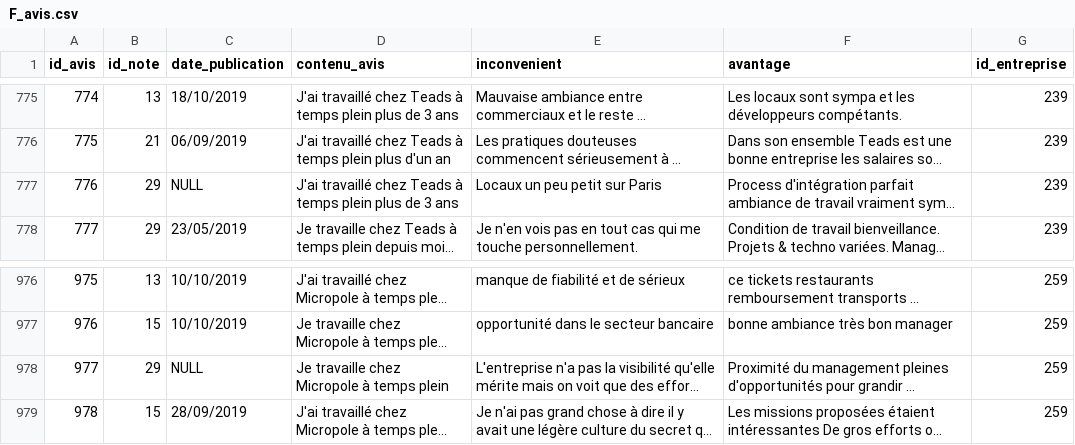
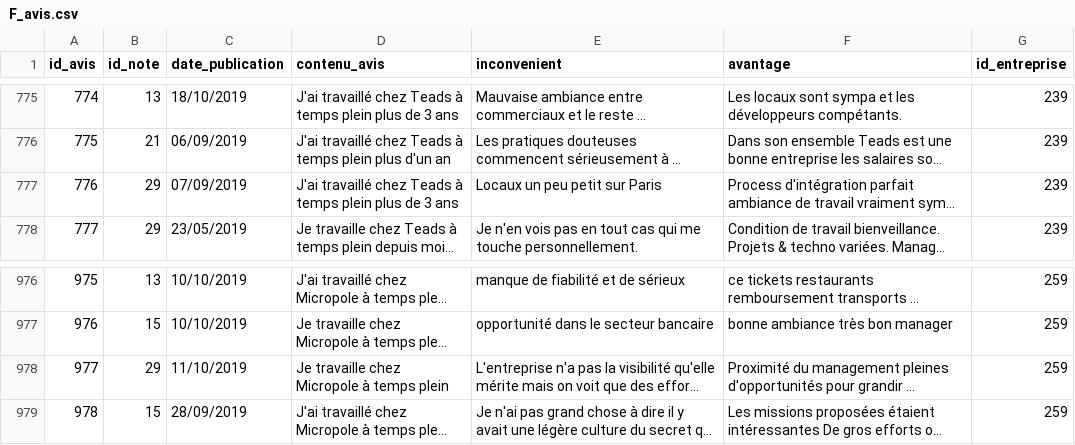
Before and after one commit to aithassouelias/data-lake-emplois, a CSV file: data_globale_etl/F_avis.csv, drawn as a sheet; only a part is shown, gaps mark what is left out; long unchanged cells end in …; the diff names each change by its address in the sheet, - before the commit and + after, or states it on an @@ line.

```diff
--- a/data_globale_etl/F_avis.csv
+++ b/data_globale_etl/F_avis.csv
-C777 (date_publication): NULL
+C777 (date_publication): 07/09/2019
-C978 (date_publication): NULL
+C978 (date_publication): 11/10/2019
```
Also changed, not shown: data_globale_etl/F_offres.csv, data_globale_etl/d_entreprise.csv, 1 other file.
